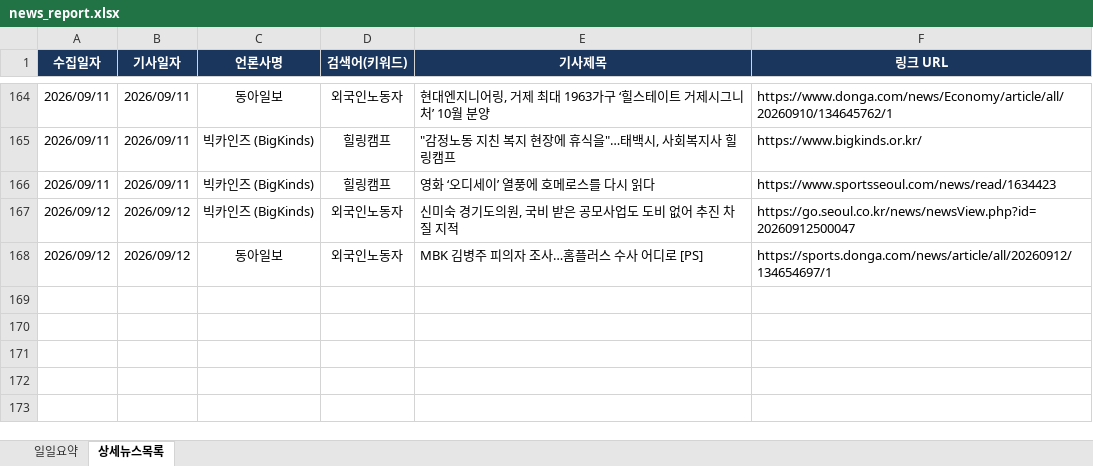
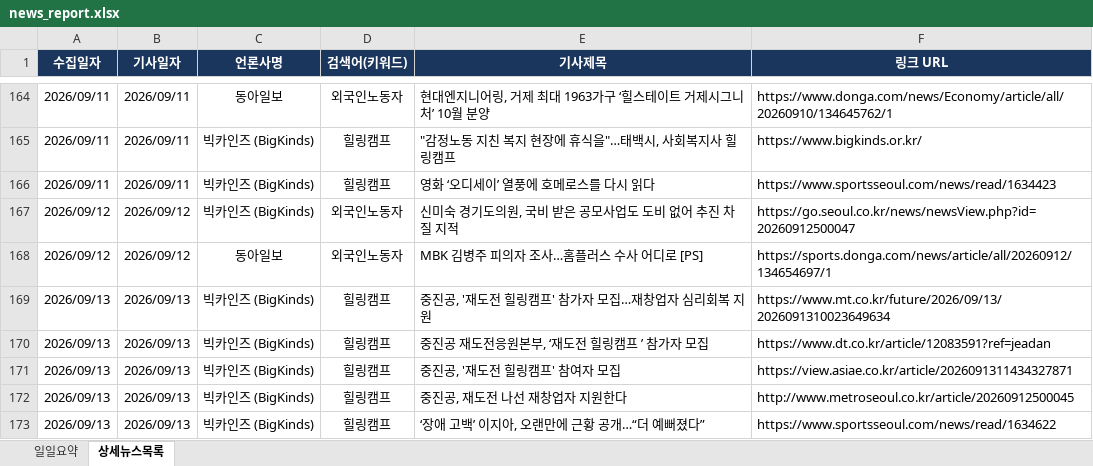
Before and after one commit to ParkJaeHwanOriginal/-_-, an Excel workbook: news_report.xlsx, sheet 상세뉴스목록, drawn as a sheet; only a part is shown, gaps mark what is left out; values as stored, in another font and other column widths than the file's, no borders; the diff names each change by its address in the sheet, - before the commit and + after, or states it on an @@ line.

```diff
--- a/news_report.xlsx (sheet 상세뉴스목록)
+++ b/news_report.xlsx (sheet 상세뉴스목록)
+row 169: 2026/09/13 | 2026/09/13 | 빅카인즈 (BigKinds) | 힐링캠프 | 중진공, '재도전 힐링캠프' 참가자 모집…재창업자 심리회복 지원 | https://www.mt.co.kr/future/2026/09/13/2026091310023649634
+row 170: 2026/09/13 | 2026/09/13 | 빅카인즈 (BigKinds) | 힐링캠프 | 중진공 재도전응원본부, ‘재도전 힐링캠프 ’ 참가자 모집 | https://www.dt.co.kr/article/12083591?ref=jeadan
+row 171: 2026/09/13 | 2026/09/13 | 빅카인즈 (BigKinds) | 힐링캠프 | 중진공, '재도전 힐링캠프' 참여자 모집 | https://view.asiae.co.kr/article/2026091311434327871
+row 172: 2026/09/13 | 2026/09/13 | 빅카인즈 (BigKinds) | 힐링캠프 | 중진공, 재도전 나선 재창업자 지원한다 | http://www.metroseoul.co.kr/article/20260912500045
+row 173: 2026/09/13 | 2026/09/13 | 빅카인즈 (BigKinds) | 힐링캠프 | ‘장애 고백’ 이지아, 오랜만에 근황 공개…“더 예뻐졌다” | https://www.sportsseoul.com/news/read/1634622
```
Also changed, not shown: sheet 일일요약.
